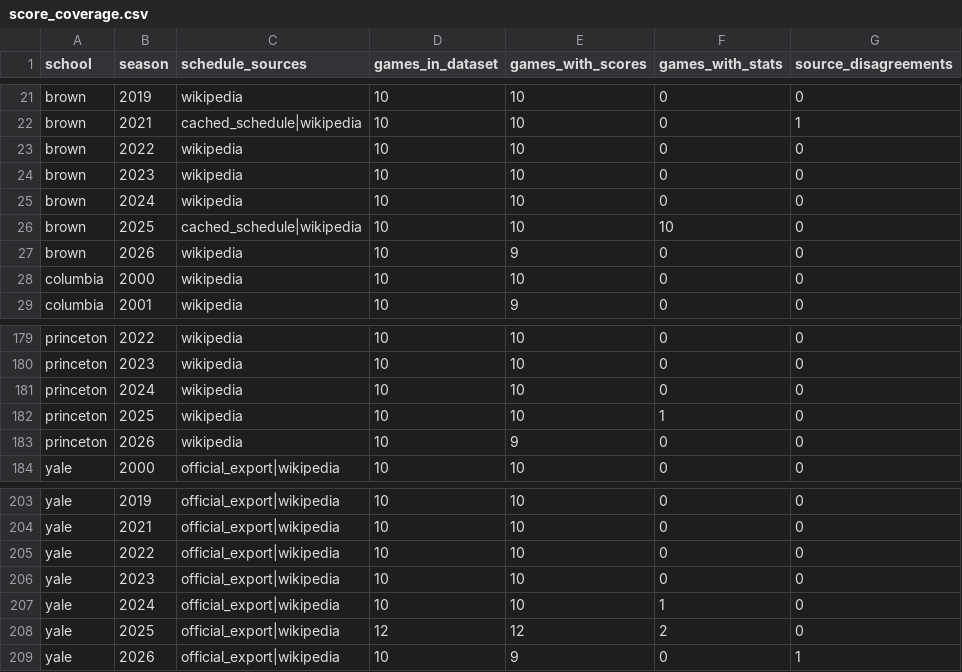
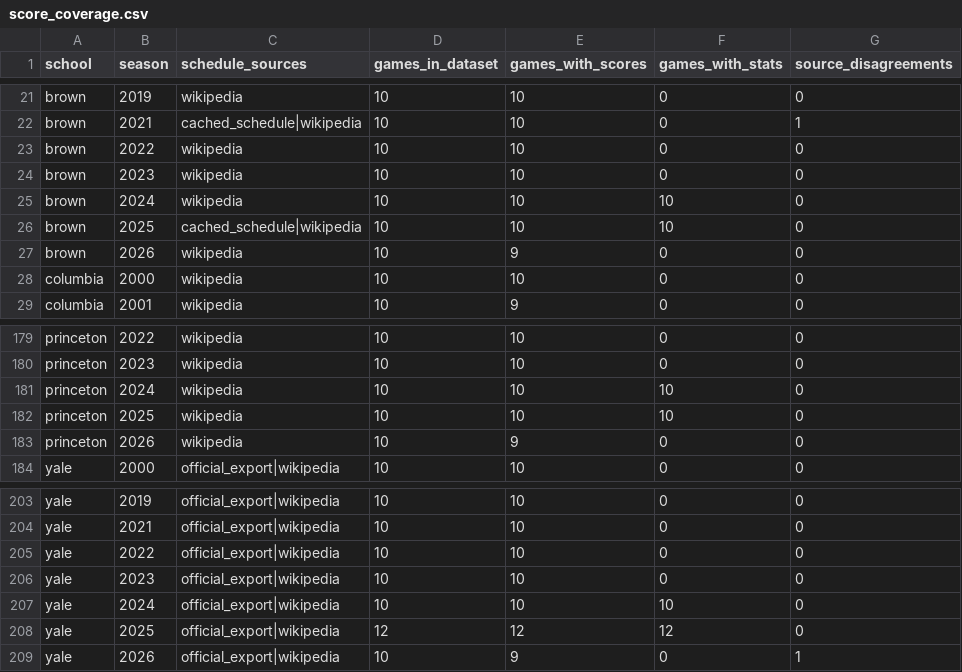
Before and after one commit to JaimeCastrellon/Web-Crawler, a CSV file: data/reports/score_coverage.csv, drawn as a sheet; only a part is shown, gaps mark what is left out; the diff covers the shown part only.

```diff
--- a/data/reports/score_coverage.csv
+++ b/data/reports/score_coverage.csv
@@ -24,3 +24,3 @@ brown,2022,wikipedia,10,10,0,0
 brown,2023,wikipedia,10,10,0,0
-brown,2024,wikipedia,10,10,0,0
+brown,2024,wikipedia,10,10,10,0
 brown,2025,cached_schedule|wikipedia,10,10,10,0
@@ -180,4 +180,4 @@ princeton,2022,wikipedia,10,10,0,0
 princeton,2023,wikipedia,10,10,0,0
-princeton,2024,wikipedia,10,10,0,0
-princeton,2025,wikipedia,10,10,1,0
+princeton,2024,wikipedia,10,10,10,0
+princeton,2025,wikipedia,10,10,10,0
 princeton,2026,wikipedia,10,9,0,0
@@ -206,4 +206,4 @@ yale,2022,official_export|wikipedia,10,10,0,0
 yale,2023,official_export|wikipedia,10,10,0,0
-yale,2024,official_export|wikipedia,10,10,1,0
-yale,2025,official_export|wikipedia,12,12,2,0
+yale,2024,official_export|wikipedia,10,10,10,0
+yale,2025,official_export|wikipedia,12,12,12,0
 yale,2026,official_export|wikipedia,10,9,0,1
```
Also changed, not shown: 10 edited cells elsewhere in this file, 27 other files.
